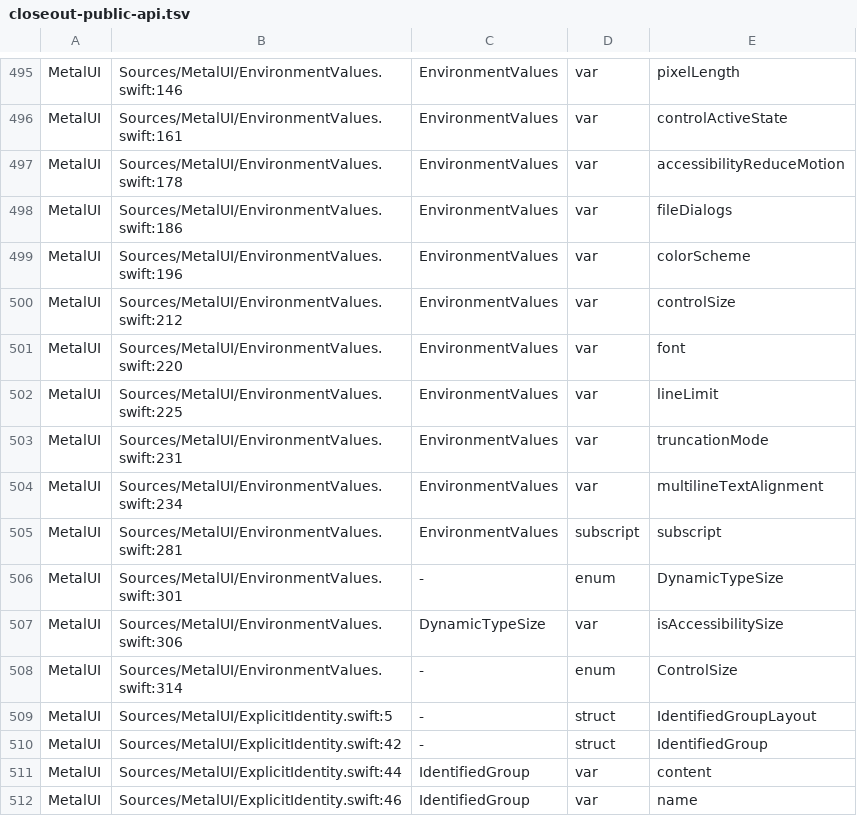
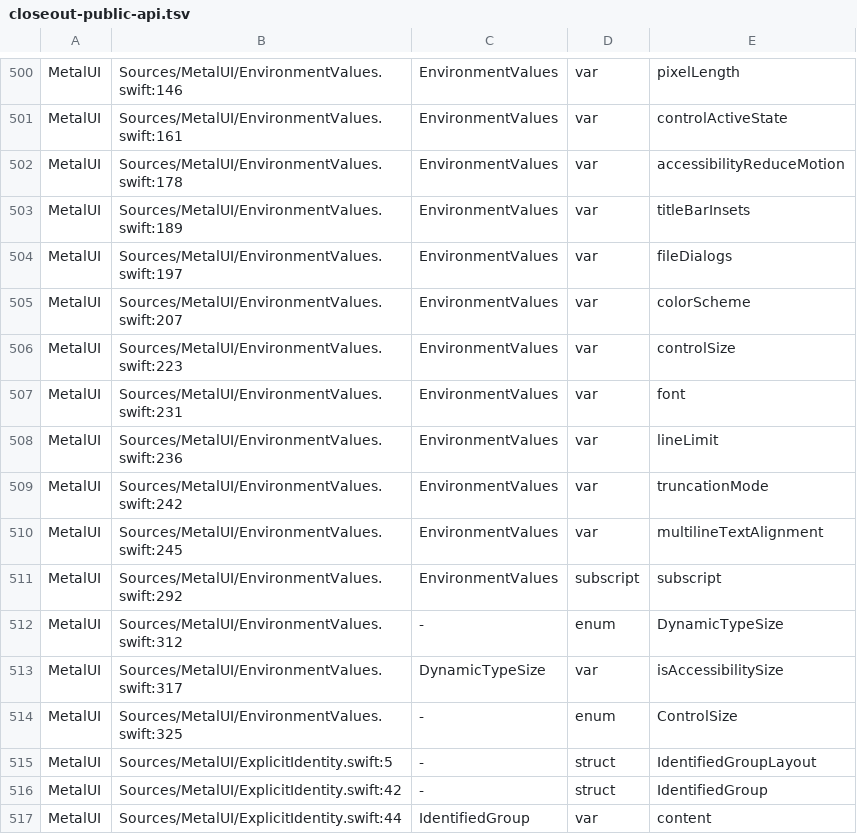
Before and after one commit to mburger89/MetalUI, a TSV file: docs/probes/closeout-public-api.tsv, drawn as a sheet; only a part is shown, gaps mark what is left out; the shorter side is filled out with more unchanged rows; the diff covers the shown part only.

```diff
--- a/docs/probes/closeout-public-api.tsv
+++ b/docs/probes/closeout-public-api.tsv
@@ -497,13 +502,14 @@ MetalUI	Sources/MetalUI/EnvironmentValues.swift:161	EnvironmentValues	var	contro
 MetalUI	Sources/MetalUI/EnvironmentValues.swift:178	EnvironmentValues	var	accessibilityReduceMotion
-MetalUI	Sources/MetalUI/EnvironmentValues.swift:186	EnvironmentValues	var	fileDialogs
-MetalUI	Sources/MetalUI/EnvironmentValues.swift:196	EnvironmentValues	var	colorScheme
-MetalUI	Sources/MetalUI/EnvironmentValues.swift:212	EnvironmentValues	var	controlSize
-MetalUI	Sources/MetalUI/EnvironmentValues.swift:220	EnvironmentValues	var	font
-MetalUI	Sources/MetalUI/EnvironmentValues.swift:225	EnvironmentValues	var	lineLimit
-MetalUI	Sources/MetalUI/EnvironmentValues.swift:231	EnvironmentValues	var	truncationMode
-MetalUI	Sources/MetalUI/EnvironmentValues.swift:234	EnvironmentValues	var	multilineTextAlignment
-MetalUI	Sources/MetalUI/EnvironmentValues.swift:281	EnvironmentValues	subscript	subscript
-MetalUI	Sources/MetalUI/EnvironmentValues.swift:301	-	enum	DynamicTypeSize
-MetalUI	Sources/MetalUI/EnvironmentValues.swift:306	DynamicTypeSize	var	isAccessibilitySize
-MetalUI	Sources/MetalUI/EnvironmentValues.swift:314	-	enum	ControlSize
+MetalUI	Sources/MetalUI/EnvironmentValues.swift:189	EnvironmentValues	var	titleBarInsets
+MetalUI	Sources/MetalUI/EnvironmentValues.swift:197	EnvironmentValues	var	fileDialogs
+MetalUI	Sources/MetalUI/EnvironmentValues.swift:207	EnvironmentValues	var	colorScheme
+MetalUI	Sources/MetalUI/EnvironmentValues.swift:223	EnvironmentValues	var	controlSize
+MetalUI	Sources/MetalUI/EnvironmentValues.swift:231	EnvironmentValues	var	font
+MetalUI	Sources/MetalUI/EnvironmentValues.swift:236	EnvironmentValues	var	lineLimit
+MetalUI	Sources/MetalUI/EnvironmentValues.swift:242	EnvironmentValues	var	truncationMode
+MetalUI	Sources/MetalUI/EnvironmentValues.swift:245	EnvironmentValues	var	multilineTextAlignment
+MetalUI	Sources/MetalUI/EnvironmentValues.swift:292	EnvironmentValues	subscript	subscript
+MetalUI	Sources/MetalUI/EnvironmentValues.swift:312	-	enum	DynamicTypeSize
+MetalUI	Sources/MetalUI/EnvironmentValues.swift:317	DynamicTypeSize	var	isAccessibilitySize
+MetalUI	Sources/MetalUI/EnvironmentValues.swift:325	-	enum	ControlSize
 MetalUI	Sources/MetalUI/ExplicitIdentity.swift:5	-	struct	IdentifiedGroupLayout
```
Also changed, not shown: 21 added rows and 47 edited cells elsewhere in this file, docs/probes/closeout-inventory-map.tsv, 13 other files.
